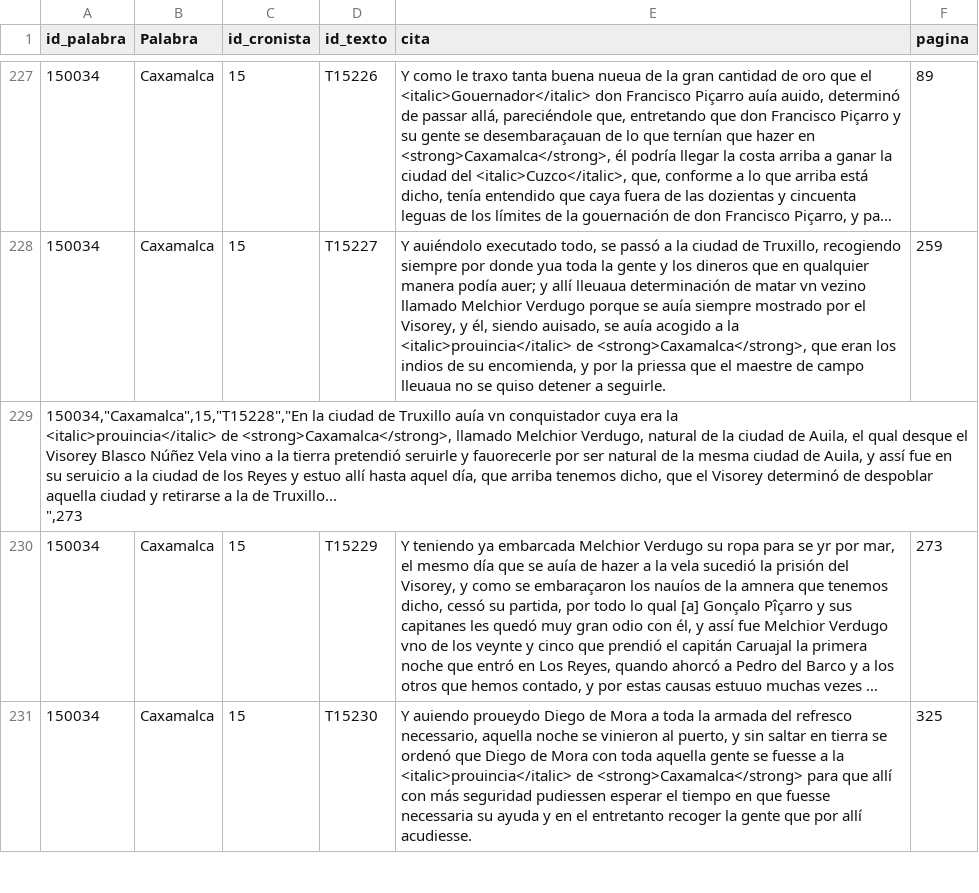
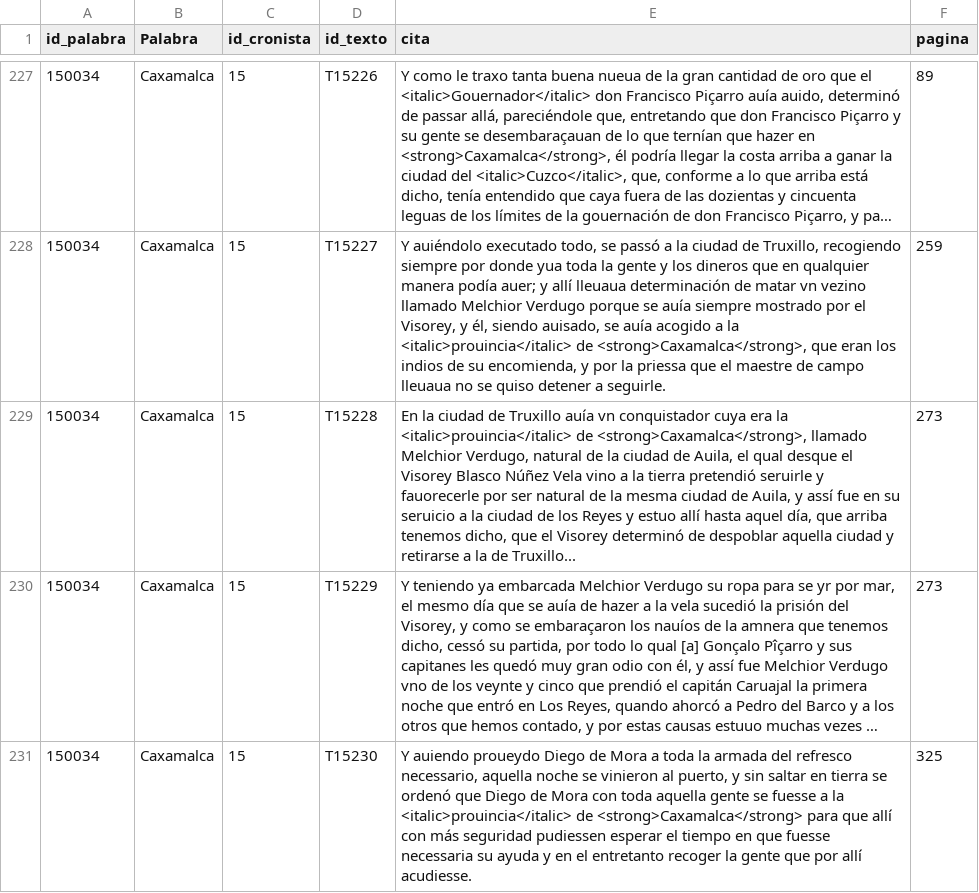
Before and after one commit to glosascroniquenses/glosascroniquenses.github.io, a CSV file: _data/cronista15.csv, drawn as a sheet; only a part is shown, gaps mark what is left out; long unchanged cells end in …; removed rows and columns are numbered as before the commit, all else as after; ↵ is a line break in a cell; the diff names each change by its address in the sheet, - before the commit and + after, or states it on an @@ line.

Commit message:
Update cronista15.csv

```diff
--- a/_data/cronista15.csv
+++ b/_data/cronista15.csv
-row 229: 150034,"Caxamalca",15,"T15228","En la ciudad de Truxillo auía vn conquistador cuya era la ↵ <italic>prouincia</italic> de <strong>Caxamalca</strong>, llamado Melchior Verdugo, natural de la ciudad de Auila, el qual desque el Visorey Blasco Núñez Vela vino a la tierra pretendió seruirle y fauorecerle por ser natural de la mesma ciudad de Auila, y assí fue en su seruicio a la ciudad de los Reyes y estuo allí hasta aquel día, que arriba tenemos dicho, que el Visorey determinó de despoblar aquella ciudad y retirarse a la de Truxillo... ↵ ",273
+row 229: 150034 | Caxamalca | 15 | T15228 | En la ciudad de Truxillo auía vn conquistador cuya era la <italic>prouincia</italic> de <strong>Caxamalca</strong>, llamado Melchior Verdugo, natural de la ciudad de Auila, el qual desque el Visorey Blasco Núñez Vela vino a la tierra pretendió seruirle y fauorecerle por ser natural de la mesma ciudad de Auila, y assí fue en su seruicio a la ciudad de los Reyes y estuo allí hasta aquel día, que arriba tenemos dicho, que el Visorey determinó de despoblar aquella ciudad y retirarse a la de Truxillo... | 273
```
